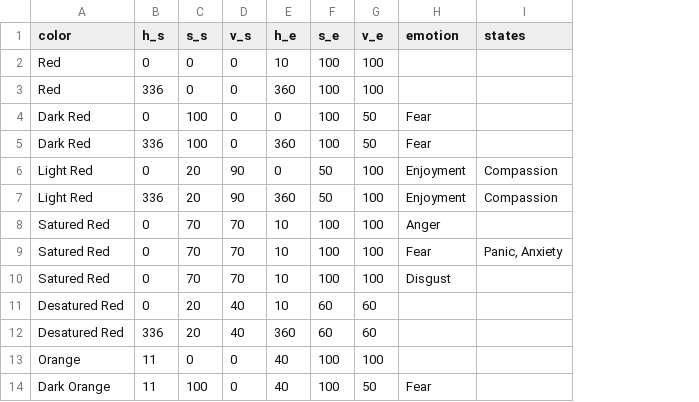
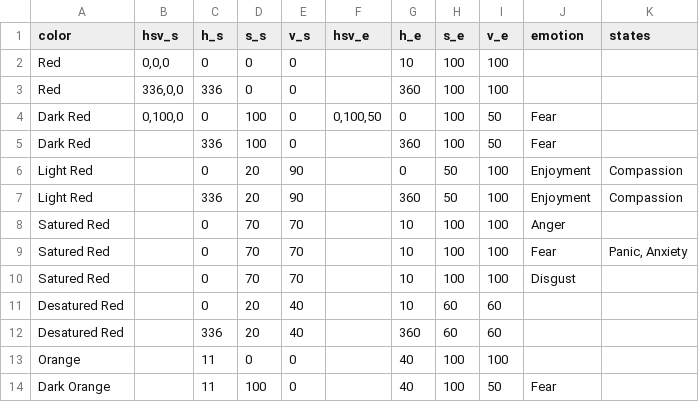
Before and after one commit to airinecarmo/api-emotion-colors-images, a CSV file: color_emotion.csv, drawn as a sheet; only a part is shown; the diff names each change by its address in the sheet, - before the commit and + after, or states it on an @@ line.

```diff
--- a/color_emotion.csv
+++ b/color_emotion.csv
+column B (hsv_s), rows 2-4: 0,0,0 | 336,0,0 | 0,100,0
+column F (hsv_e), row 4: 0,100,50
```
Also changed, not shown: 4 other files.
